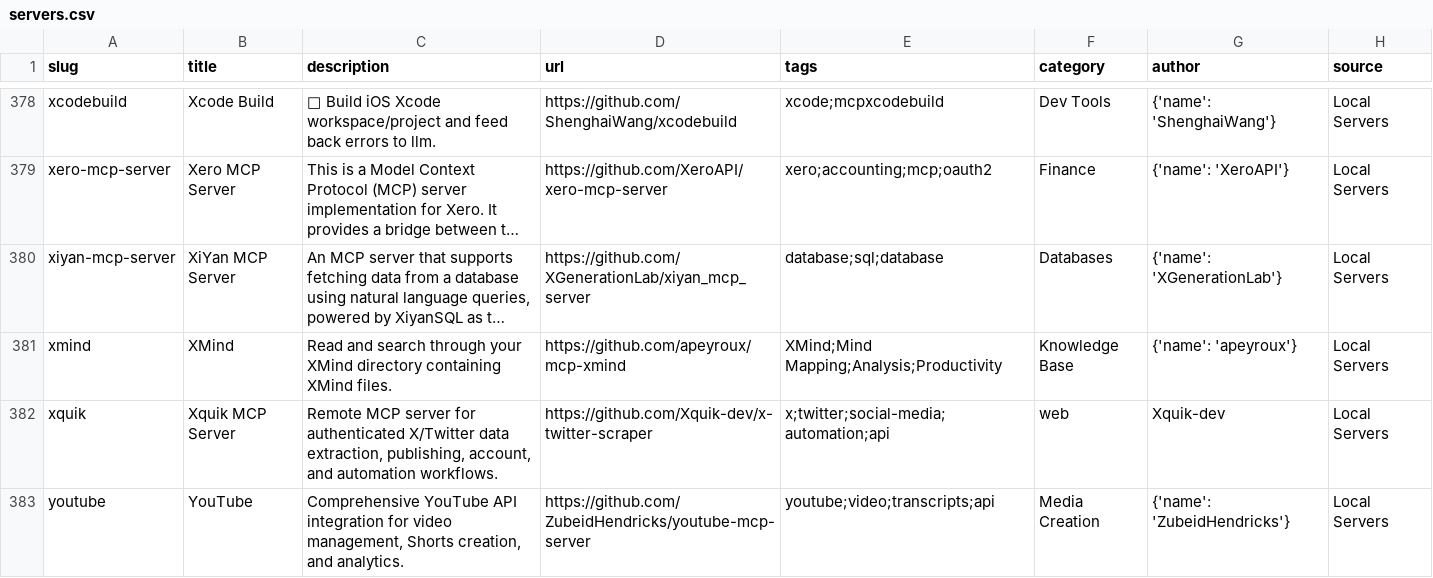
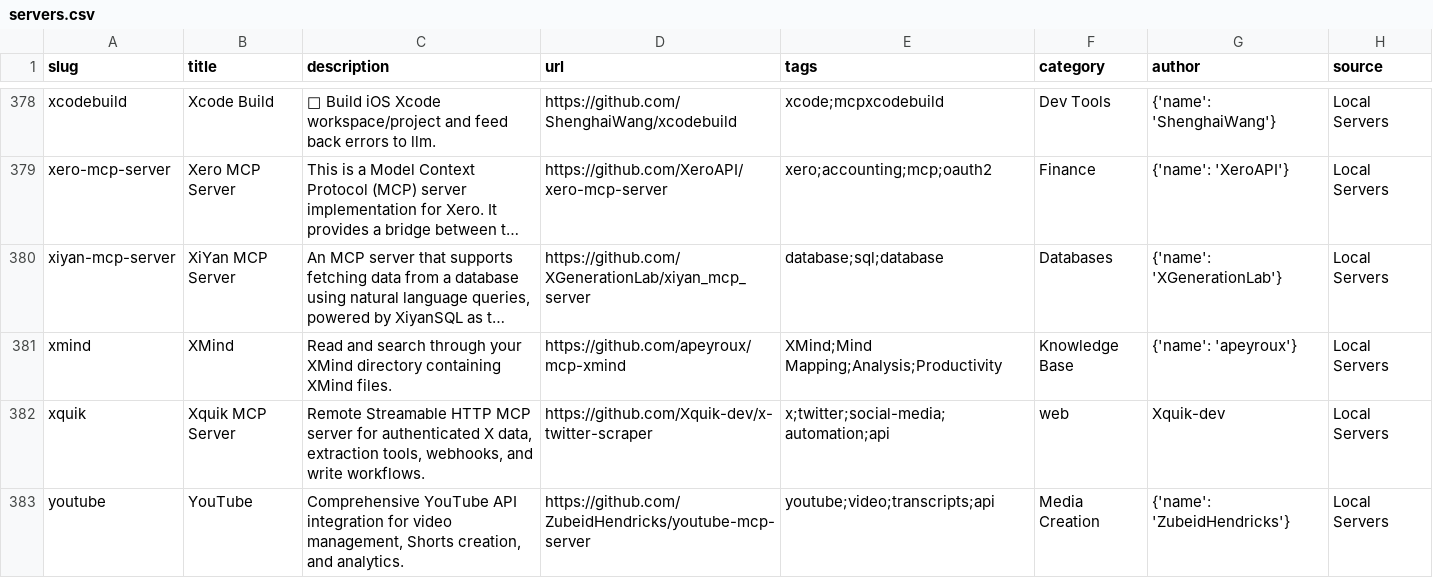
Before and after one commit to Chat2AnyLLM/awesome-mcp-servers, a CSV file: dist/servers.csv, drawn as a sheet; only a part is shown, gaps mark what is left out; long unchanged cells end in …; the diff names each change by its address in the sheet, - before the commit and + after, or states it on an @@ line.

```diff
--- a/dist/servers.csv
+++ b/dist/servers.csv
-C382 (description): Remote MCP server for authenticated X/Twitter data extraction, publishing, account, and automation workflows.
+C382 (description): Remote Streamable HTTP MCP server for authenticated X data, extraction tools, webhooks, and write workflows.
```
Also changed, not shown: 4 other files.
